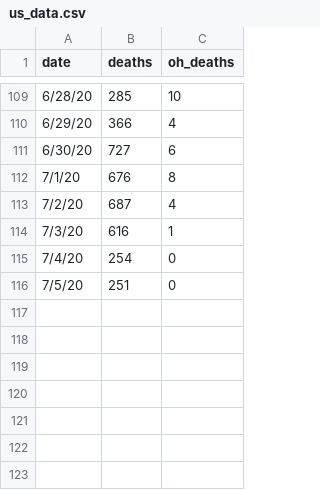
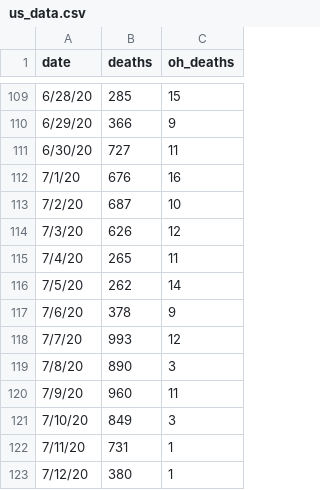
Before and after one commit to mrwork01/COVID_ohio_dash, a CSV file: us_data.csv, drawn as a sheet; only a part is shown, gaps mark what is left out; the diff covers the shown part only.

```diff
--- a/us_data.csv
+++ b/us_data.csv
@@ -109,8 +109,15 @@
-6/28/20,285,10
-6/29/20,366,4
-6/30/20,727,6
-7/1/20,676,8
-7/2/20,687,4
-7/3/20,616,1
-7/4/20,254,0
-7/5/20,251,0
+6/28/20,285,15
+6/29/20,366,9
+6/30/20,727,11
+7/1/20,676,16
+7/2/20,687,10
+7/3/20,626,12
+7/4/20,265,11
+7/5/20,262,14
+7/6/20,378,9
+7/7/20,993,12
+7/8/20,890,3
+7/9/20,960,11
+7/10/20,849,3
+7/11/20,731,1
+7/12/20,380,1
```
Also changed, not shown: 20 edited cells elsewhere in this file, 1 other file.
